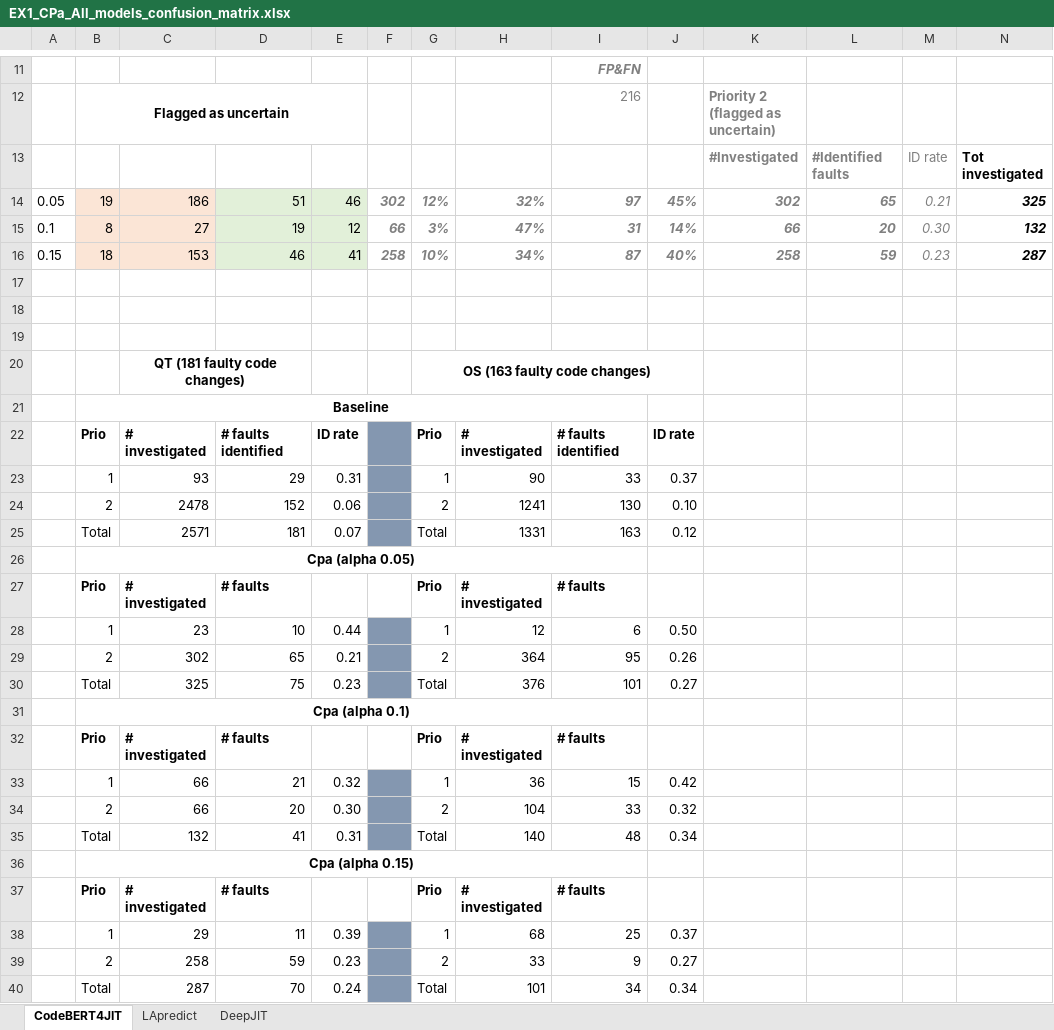
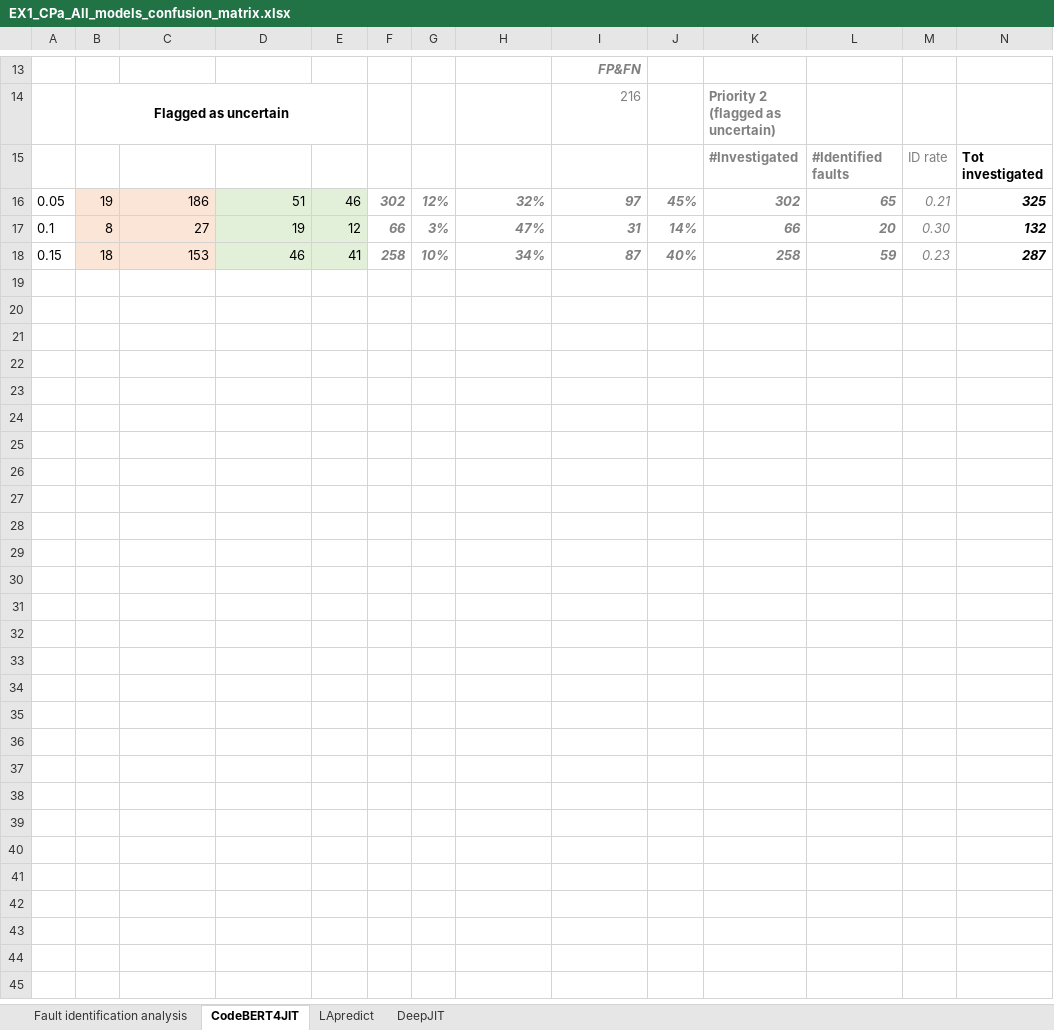
Before and after one commit to xhulja07/CPa, an Excel workbook: EX1/Supplementary/CPa_Fault_identification-analysis/EX1_CPa_All_models_confusion_matrix.xlsx, sheet CodeBERT4JIT, drawn as a sheet; only a part is shown, gaps mark what is left out; values as stored, in another font and other column widths than the file's, no borders; removed rows and columns are numbered as before the commit, all else as after; rows hold the shown columns only; the diff covers the shown part only; the diff names each change by its address in the sheet, - before the commit and + after, or states it on an @@ line.

Commit message:
EX1 - fault analysis

```diff
--- a/EX1/Supplementary/CPa_Fault_identification-analysis/EX1_CPa_All_models_confusion_matrix.xlsx (sheet CodeBERT4JIT)
+++ b/EX1/Supplementary/CPa_Fault_identification-analysis/EX1_CPa_All_models_confusion_matrix.xlsx (sheet CodeBERT4JIT)
+sheet tab: Fault identification analysis
-row 17: (empty)
-row 18: (empty)
-row 19: (empty)
-row 20:  |  | QT (181 faulty code changes) |  |  |  | OS (163 faulty code changes)
-row 21:  | Baseline
-row 22:  | Prio | # investigated | # faults identified | ID rate |  | Prio | # investigated | # faults identified | ID rate
-row 23:  | 1 | 93 | 29 | 0.31 |  | 1 | 90 | 33 | 0.37
-row 24:  | 2 | 2478 | 152 | 0.06 |  | 2 | 1241 | 130 | 0.10
-row 25:  | Total | 2571 | 181 | 0.07 |  | Total | 1331 | 163 | 0.12
-row 26:  | Cpa (alpha 0.05)
-row 27:  | Prio | # investigated | # faults |  |  | Prio | # investigated | # faults
-row 28:  | 1 | 23 | 10 | 0.44 |  | 1 | 12 | 6 | 0.50
-row 29:  | 2 | 302 | 65 | 0.21 |  | 2 | 364 | 95 | 0.26
-row 30:  | Total | 325 | 75 | 0.23 |  | Total | 376 | 101 | 0.27
-row 31:  | Cpa (alpha 0.1)
-row 32:  | Prio | # investigated | # faults |  |  | Prio | # investigated | # faults
-row 33:  | 1 | 66 | 21 | 0.32 |  | 1 | 36 | 15 | 0.42
-row 34:  | 2 | 66 | 20 | 0.30 |  | 2 | 104 | 33 | 0.32
-row 35:  | Total | 132 | 41 | 0.31 |  | Total | 140 | 48 | 0.34
-row 36:  | Cpa (alpha 0.15)
-row 37:  | Prio | # investigated | # faults |  |  | Prio | # investigated | # faults
-row 38:  | 1 | 29 | 11 | 0.39 |  | 1 | 68 | 25 | 0.37
-row 39:  | 2 | 258 | 59 | 0.23 |  | 2 | 33 | 9 | 0.27
-row 40:  | Total | 287 | 70 | 0.24 |  | Total | 101 | 34 | 0.34
```
Also changed, not shown: 2 added rows elsewhere in this sheet, sheet DeepJIT, sheet LApredict, formulas that keep their value, 1 other file.
